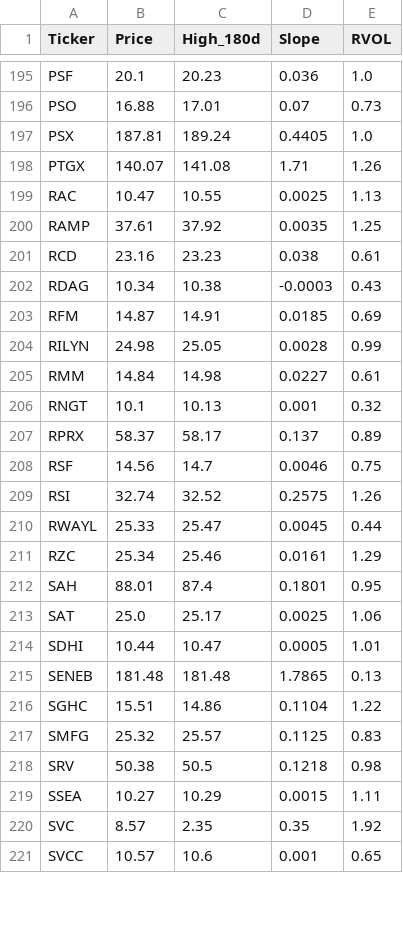
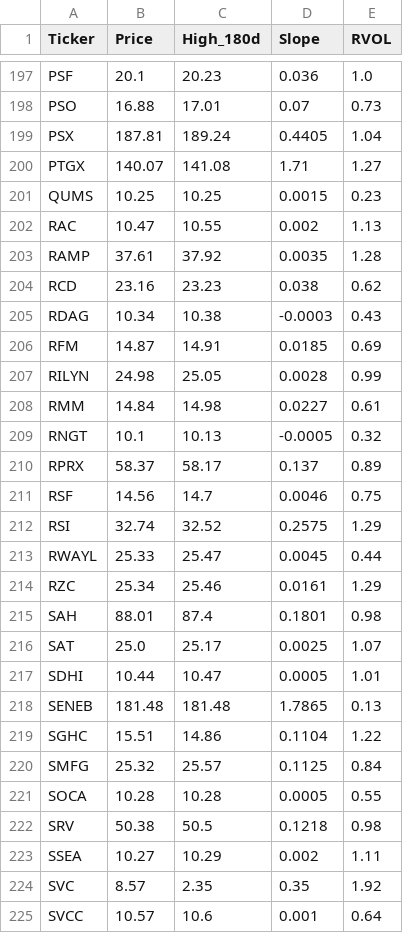
Before and after one commit to akshatsirohiya-arch/my-investment-ai, a CSV file: daily_watchlist.csv, drawn as a sheet; only a part is shown, gaps mark what is left out; the diff covers the shown part only.

```diff
--- a/daily_watchlist.csv
+++ b/daily_watchlist.csv
@@ -196,7 +198,8 @@ PSF,20.1,20.23,0.036,1.0
 PSO,16.88,17.01,0.07,0.73
-PSX,187.81,189.24,0.4405,1.0
-PTGX,140.07,141.08,1.71,1.26
-RAC,10.47,10.55,0.0025,1.13
-RAMP,37.61,37.92,0.0035,1.25
-RCD,23.16,23.23,0.038,0.61
+PSX,187.81,189.24,0.4405,1.04
+PTGX,140.07,141.08,1.71,1.27
+QUMS,10.25,10.25,0.0015,0.23
+RAC,10.47,10.55,0.002,1.13
+RAMP,37.61,37.92,0.0035,1.28
+RCD,23.16,23.23,0.038,0.62
 RDAG,10.34,10.38,-0.0003,0.43
@@ -205,10 +208,10 @@ RILYN,24.98,25.05,0.0028,0.99
 RMM,14.84,14.98,0.0227,0.61
-RNGT,10.1,10.13,0.001,0.32
+RNGT,10.1,10.13,-0.0005,0.32
 RPRX,58.37,58.17,0.137,0.89
 RSF,14.56,14.7,0.0046,0.75
-RSI,32.74,32.52,0.2575,1.26
+RSI,32.74,32.52,0.2575,1.29
 RWAYL,25.33,25.47,0.0045,0.44
 RZC,25.34,25.46,0.0161,1.29
-SAH,88.01,87.4,0.1801,0.95
-SAT,25.0,25.17,0.0025,1.06
+SAH,88.01,87.4,0.1801,0.98
+SAT,25.0,25.17,0.0025,1.07
 SDHI,10.44,10.47,0.0005,1.01
@@ -216,6 +219,7 @@ SENEB,181.48,181.48,1.7865,0.13
 SGHC,15.51,14.86,0.1104,1.22
-SMFG,25.32,25.57,0.1125,0.83
+SMFG,25.32,25.57,0.1125,0.84
+SOCA,10.28,10.28,0.0005,0.55
 SRV,50.38,50.5,0.1218,0.98
-SSEA,10.27,10.29,0.0015,1.11
+SSEA,10.27,10.29,0.002,1.11
 SVC,8.57,2.35,0.35,1.92
-SVCC,10.57,10.6,0.001,0.65
+SVCC,10.57,10.6,0.001,0.64
```
Also changed, not shown: 5 added rows, 2 removed rows and 51 edited cells elsewhere in this file.
